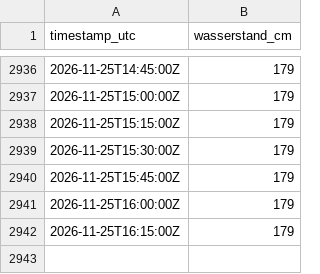
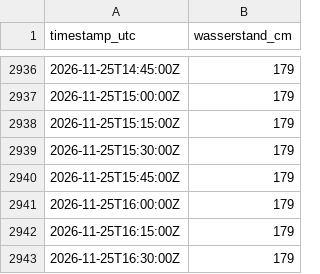
Before and after one commit to 132Pippo/pegel-duemmer, a CSV file: data/duemmer-ost.csv, drawn as a sheet; only a part is shown, gaps mark what is left out; the diff names each change by its address in the sheet, - before the commit and + after, or states it on an @@ line.

Commit message:
Daten aktualisiert

```diff
--- a/data/duemmer-ost.csv
+++ b/data/duemmer-ost.csv
+row 2943: 2026-11-25T16:30:00Z | 179
```
